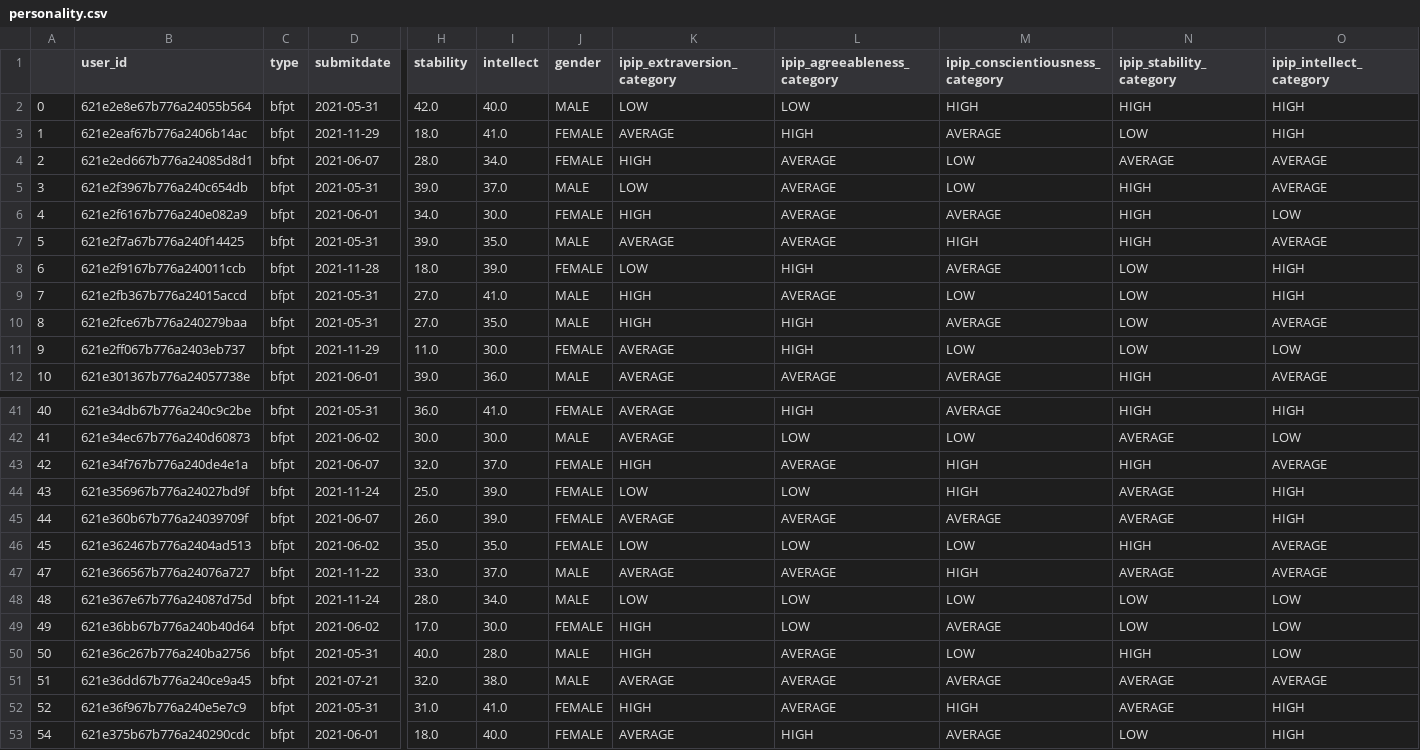
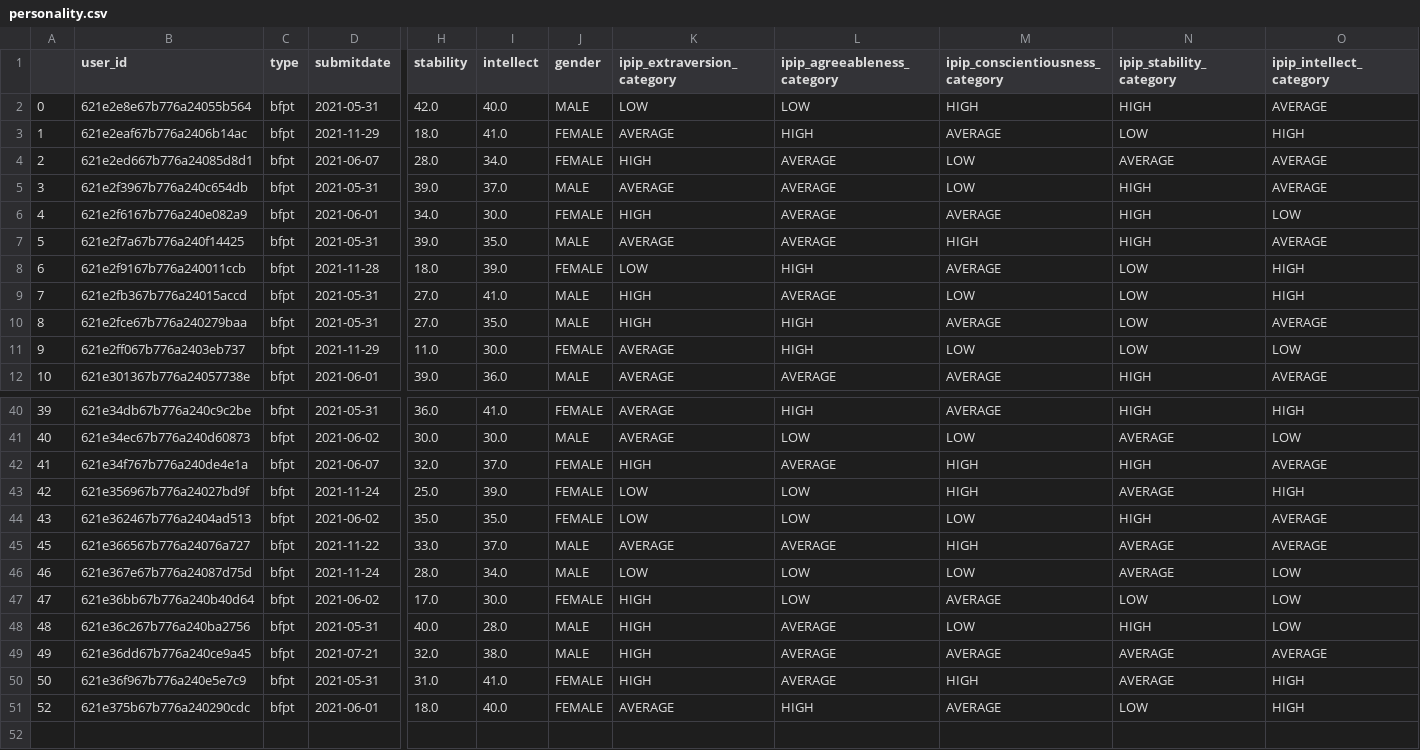
Before and after one commit to kcristinaa/RAIS-miniproject, a CSV file: data/surveys/personality.csv, drawn as a sheet; only a part is shown, gaps mark what is left out; removed rows and columns are numbered as before the commit, all else as after; rows hold the shown columns only; the diff covers the shown part only; the diff names each change by its address in the sheet, - before the commit and + after, or states it on an @@ line.

```diff
--- a/data/surveys/personality.csv
+++ b/data/surveys/personality.csv
-O2 (ipip_intellect_category): HIGH
+O2 (ipip_intellect_category): AVERAGE
-K5 (ipip_extraversion_category): LOW
+K5 (ipip_extraversion_category): AVERAGE
-A40: 40
+A40: 39
-A41: 41
+A41: 40
-A42: 42
+A42: 41
-A43: 43
+A43: 42
-row 45: 44 | 621e360b67b776a24039709f | bfpt | 2021-06-07 | 26.0 | 39.0 | FEMALE | AVERAGE | AVERAGE | AVERAGE | AVERAGE | HIGH
-A44: 45
+A44: 43
-A45: 47
+A45: 45
-A46: 48
+A46: 46
-N46 (ipip_stability_category): LOW
+N46 (ipip_stability_category): AVERAGE
-A47: 49
+A47: 47
-A48: 50
+A48: 48
-A49: 51
+A49: 49
-K49 (ipip_extraversion_category): AVERAGE
+K49 (ipip_extraversion_category): HIGH
-A50: 52
+A50: 50
-A51: 54
+A51: 52
```
Also changed, not shown: 1 removed row and 28 edited cells elsewhere in this file, data/surveys/breq.csv, data/surveys/panas.csv, 17 other files.
